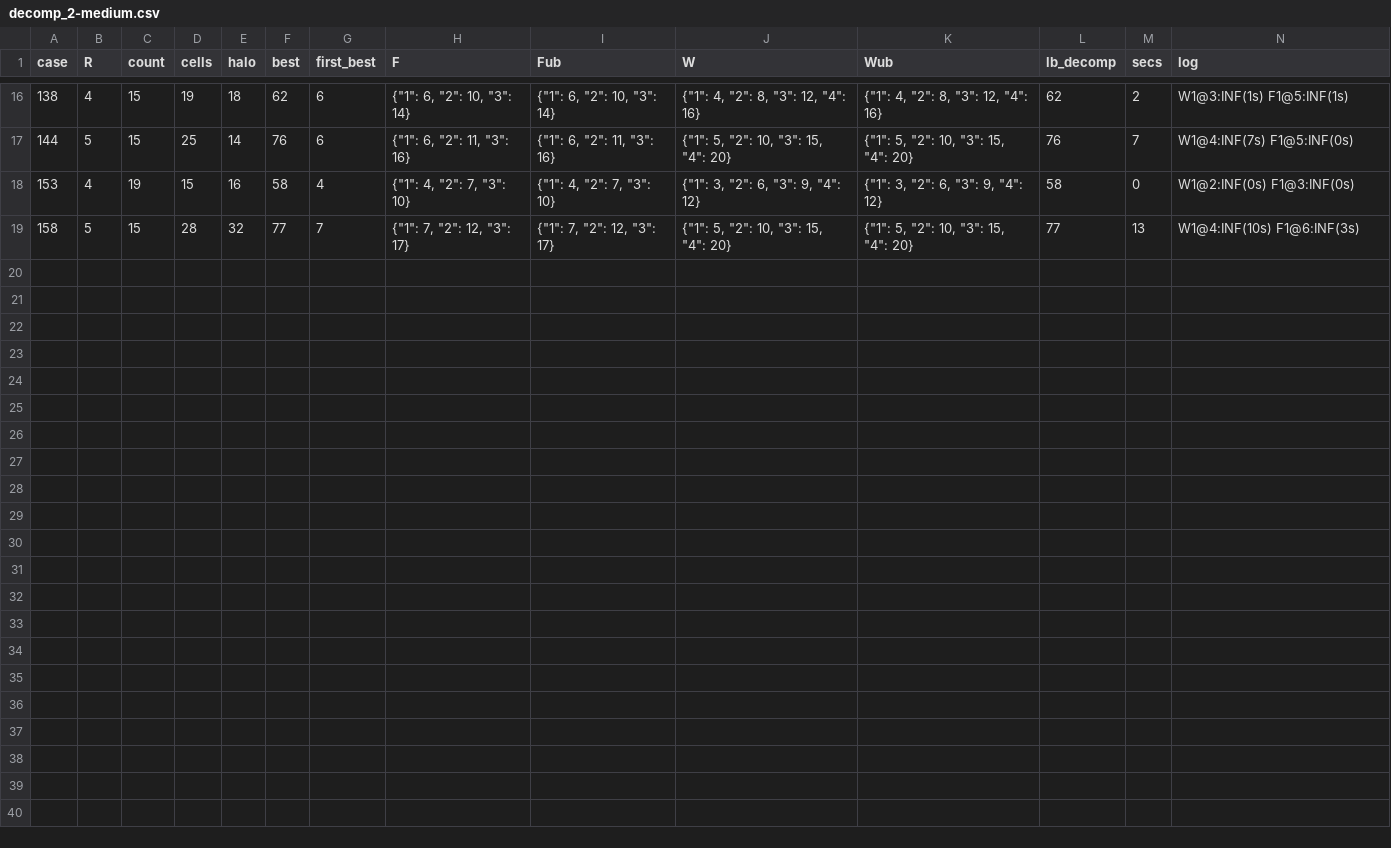
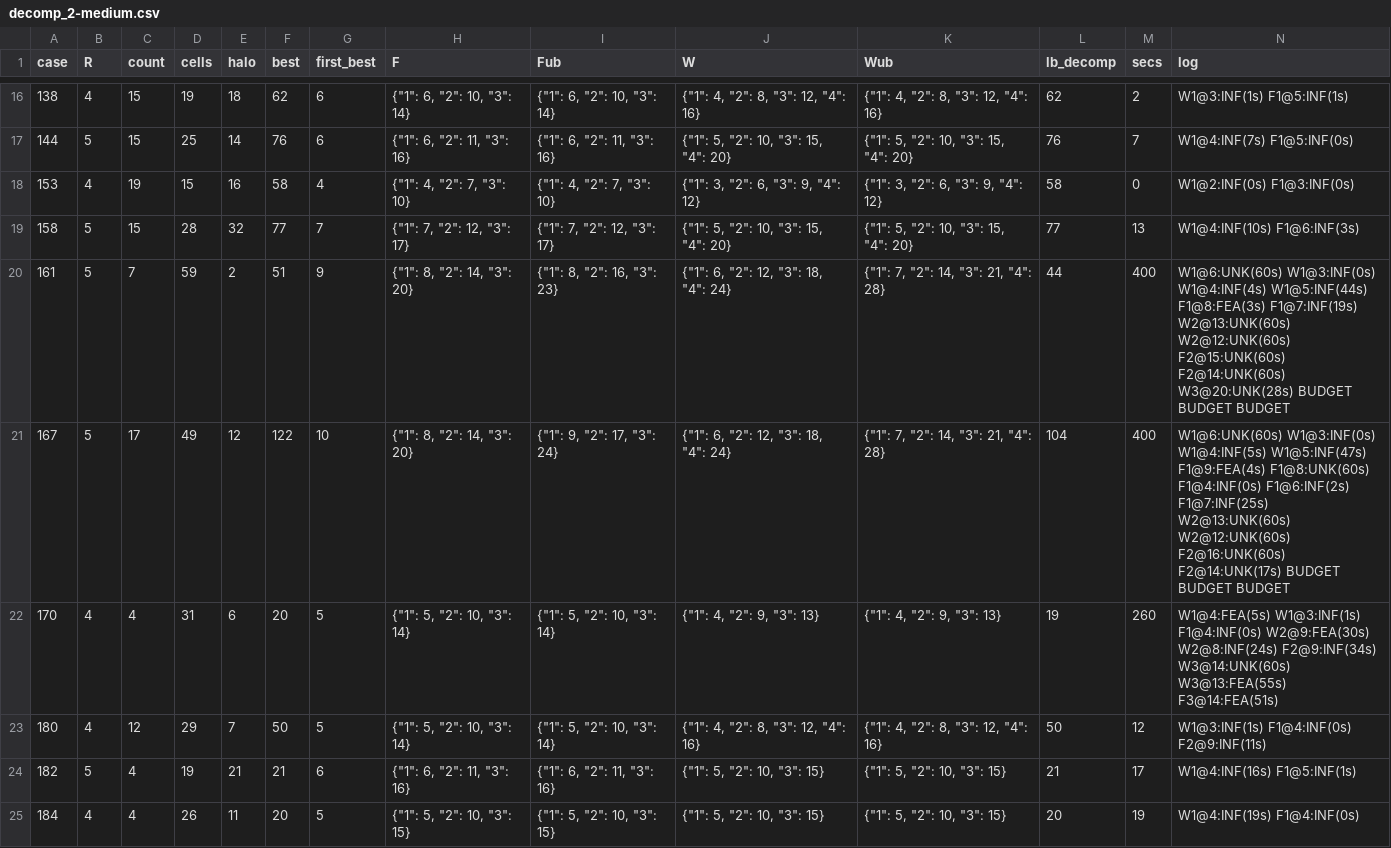
Before and after one commit to H4WKF0X/ccc-classic-2026, a CSV file: results/level6/decomp_2-medium.csv, drawn as a sheet; only a part is shown, gaps mark what is left out; the diff covers the shown part only; the diff names each change by its address in the sheet, - before the commit and + after, or states it on an @@ line.

```diff
--- a/results/level6/decomp_2-medium.csv
+++ b/results/level6/decomp_2-medium.csv
+row 20: 161 | 5 | 7 | 59 | 2 | 51 | 9 | {"1": 8, "2": 14, "3": 20} | {"1": 8, "2": 16, "3": 23} | {"1": 6, "2": 12, "3": 18, "4": 24} | {"1": 7, "2": 14, "3": 21, "4": 28} | 44 | 400 | W1@6:UNK(60s) W1@3:INF(0s) W1@4:INF(4s) W1@5:INF(44s) F1@8:FEA(3s) F1@7:INF(19s) W2@13:UNK(60s) W2@12:UNK(60s) F2@15:UNK(60s) F2@14:UNK(60s) W3@20:UNK(28s) BUDGET BUDGET BUDGET
+row 21: 167 | 5 | 17 | 49 | 12 | 122 | 10 | {"1": 8, "2": 14, "3": 20} | {"1": 9, "2": 17, "3": 24} | {"1": 6, "2": 12, "3": 18, "4": 24} | {"1": 7, "2": 14, "3": 21, "4": 28} | 104 | 400 | W1@6:UNK(60s) W1@3:INF(0s) W1@4:INF(5s) W1@5:INF(47s) F1@9:FEA(4s) F1@8:UNK(60s) F1@4:INF(0s) F1@6:INF(2s) F1@7:INF(25s) W2@13:UNK(60s) W2@12:UNK(60s) F2@16:UNK(60s) F2@14:UNK(17s) BUDGET BUDGET BUDGET
+row 22: 170 | 4 | 4 | 31 | 6 | 20 | 5 | {"1": 5, "2": 10, "3": 14} | {"1": 5, "2": 10, "3": 14} | {"1": 4, "2": 9, "3": 13} | {"1": 4, "2": 9, "3": 13} | 19 | 260 | W1@4:FEA(5s) W1@3:INF(1s) F1@4:INF(0s) W2@9:FEA(30s) W2@8:INF(24s) F2@9:INF(34s) W3@14:UNK(60s) W3@13:FEA(55s) F3@14:FEA(51s)
+row 23: 180 | 4 | 12 | 29 | 7 | 50 | 5 | {"1": 5, "2": 10, "3": 14} | {"1": 5, "2": 10, "3": 14} | {"1": 4, "2": 8, "3": 12, "4": 16} | {"1": 4, "2": 8, "3": 12, "4": 16} | 50 | 12 | W1@3:INF(1s) F1@4:INF(0s) F2@9:INF(11s)
+row 24: 182 | 5 | 4 | 19 | 21 | 21 | 6 | {"1": 6, "2": 11, "3": 16} | {"1": 6, "2": 11, "3": 16} | {"1": 5, "2": 10, "3": 15} | {"1": 5, "2": 10, "3": 15} | 21 | 17 | W1@4:INF(16s) F1@5:INF(1s)
+row 25: 184 | 4 | 4 | 26 | 11 | 20 | 5 | {"1": 5, "2": 10, "3": 15} | {"1": 5, "2": 10, "3": 15} | {"1": 5, "2": 10, "3": 15} | {"1": 5, "2": 10, "3": 15} | 20 | 19 | W1@4:INF(19s) F1@4:INF(0s)
```
Also changed, not shown: 6 added rows elsewhere in this file, 10 other files.
